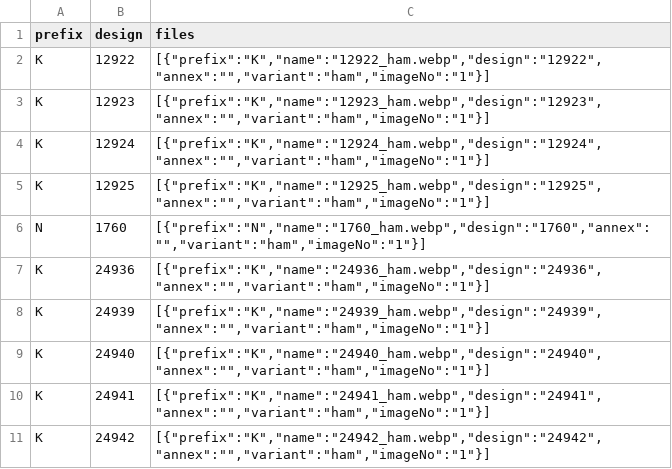
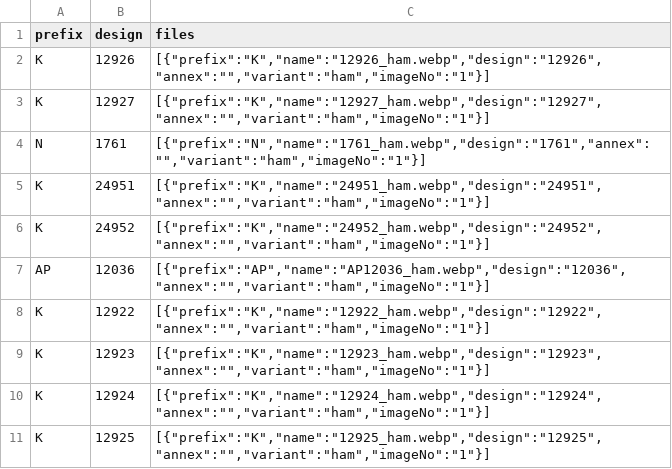
Before and after one commit to firatdmf/demfirat, a CSV file: src/vir_db/products_embroidered_sheer_curtain_fabrics.csv, drawn as a sheet; only a part is shown; the shorter side is filled out with more unchanged rows; the diff names each change by its address in the sheet, - before the commit and + after, or states it on an @@ line.

Commit message:
added client images and new designs

```diff
--- a/src/vir_db/products_embroidered_sheer_curtain_fabrics.csv
+++ b/src/vir_db/products_embroidered_sheer_curtain_fabrics.csv
+row 2: K | 12926 | [{"prefix":"K","name":"12926_ham.webp","design":"12926","annex":"","variant":"ham","imageNo":"1"}]
+row 3: K | 12927 | [{"prefix":"K","name":"12927_ham.webp","design":"12927","annex":"","variant":"ham","imageNo":"1"}]
+row 4: N | 1761 | [{"prefix":"N","name":"1761_ham.webp","design":"1761","annex":"","variant":"ham","imageNo":"1"}]
+row 5: K | 24951 | [{"prefix":"K","name":"24951_ham.webp","design":"24951","annex":"","variant":"ham","imageNo":"1"}]
+row 6: K | 24952 | [{"prefix":"K","name":"24952_ham.webp","design":"24952","annex":"","variant":"ham","imageNo":"1"}]
+row 7: AP | 12036 | [{"prefix":"AP","name":"AP12036_ham.webp","design":"12036","annex":"","variant":"ham","imageNo":"1"}]
```
Also changed, not shown: 30 other files.
